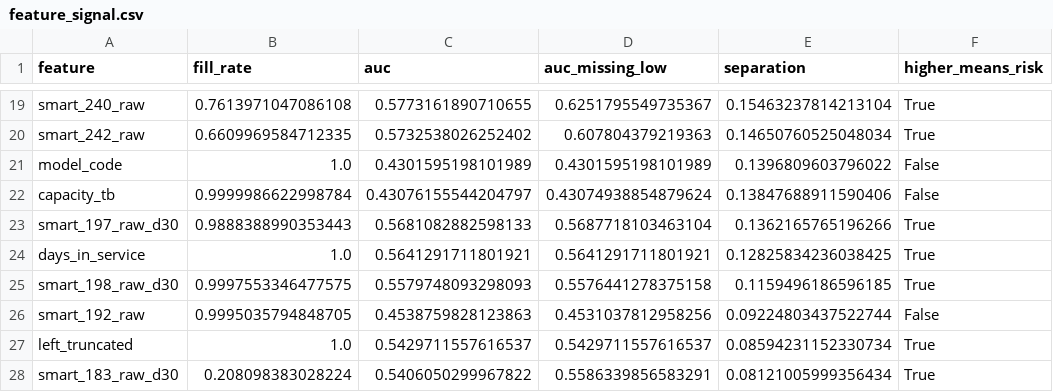
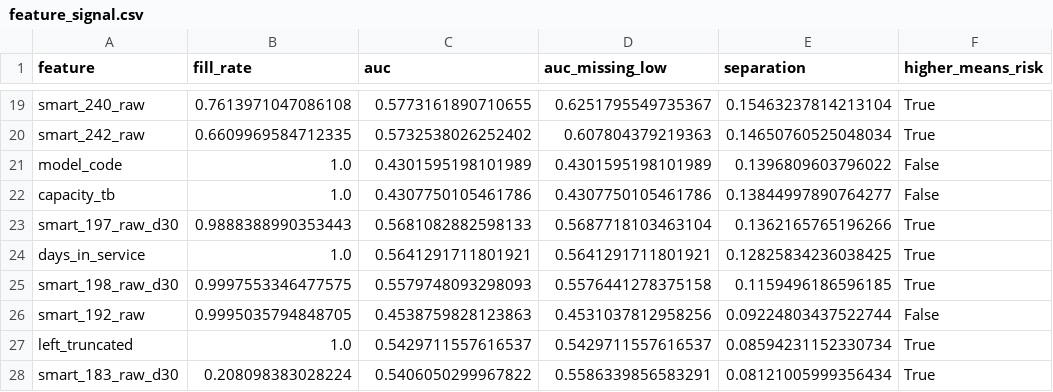
Before and after one commit to lazy-machine/hard-drive-analysis-v3, a CSV file: results/full-2026-11-09-leakfix/explore/feature_signal.csv, drawn as a sheet; only a part is shown, gaps mark what is left out.

```diff
--- a/results/full-2026-11-09-leakfix/explore/feature_signal.csv
+++ b/results/full-2026-11-09-leakfix/explore/feature_signal.csv
@@ -21,3 +21,3 @@ smart_242_raw,0.6609969584712335,0.5732538026252402,0.607804379219363,0.14650760
 model_code,1.0,0.4301595198101989,0.4301595198101989,0.1396809603796022,False
-capacity_tb,0.9999986622998784,0.43076155544204797,0.43074938854879624,0.13847688911590406,False
+capacity_tb,1.0,0.4307750105461786,0.4307750105461786,0.13844997890764277,False
 smart_197_raw_d30,0.9888388990353443,0.5681082882598133,0.5687718103463104,0.1362165765196266,True
```
Also changed, not shown: results/full-2026-11-09-leakfix/calibration.csv, results/full-2026-11-09-leakfix/detection.csv, 41 other files.
